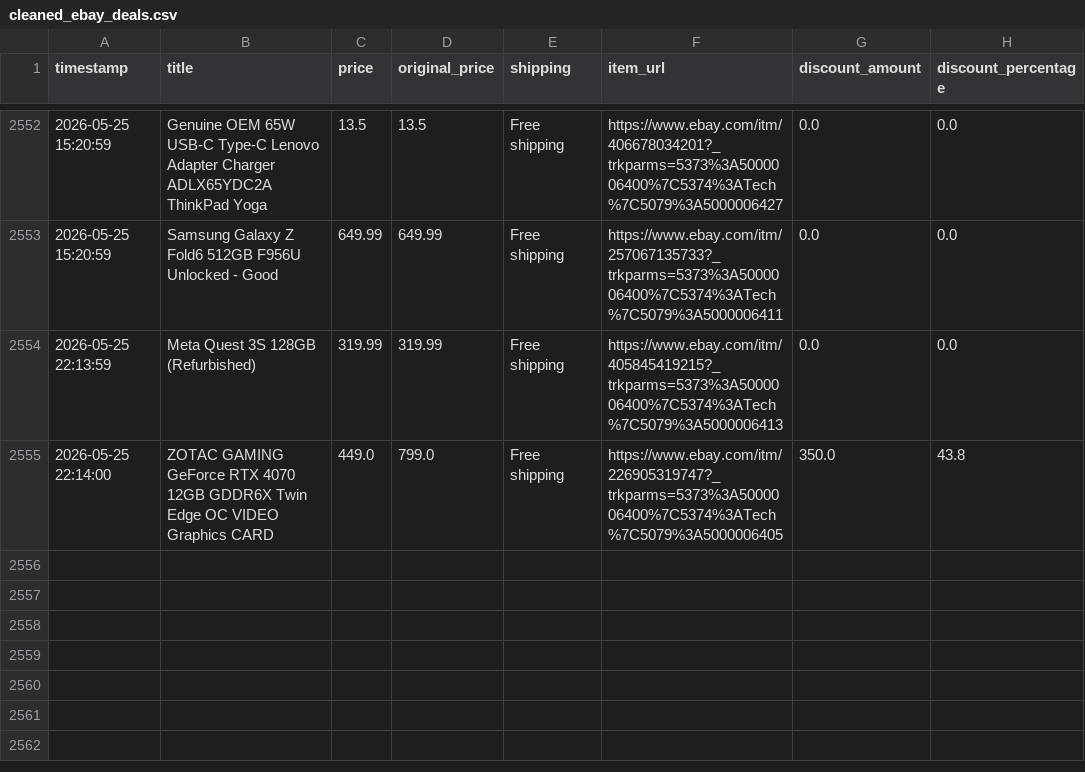
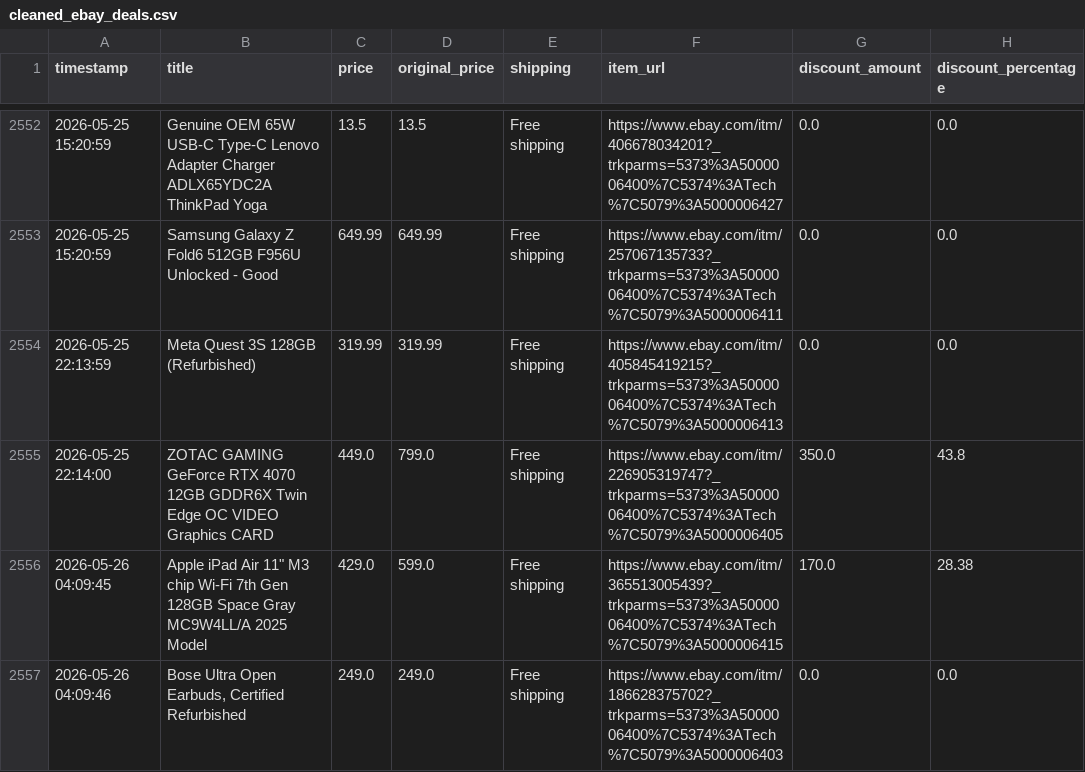
Before and after one commit to rawanb8/ebay_scraper, a CSV file: cleaned_ebay_deals.csv, drawn as a sheet; only a part is shown, gaps mark what is left out.

```diff
--- a/cleaned_ebay_deals.csv
+++ b/cleaned_ebay_deals.csv
@@ -2555 +2555,3 @@ timestamp,title,price,original_price,shipping,item_url,discount_amount,discount_
 2026-05-25 22:14:00,ZOTAC GAMING GeForce RTX 4070 12GB GDDR6X Twin Edge OC VIDEO Graphics CARD,449.0,799.0,Free shipping,https://www.ebay.com/itm/226905319747?_trkparms=5373%3A5000006400%7C5374%3ATech%7C5079%3A5000006405,350.0,43.8
+2026-05-26 04:09:45,"Apple iPad Air 11"" M3 chip Wi-Fi 7th Gen 128GB Space Gray MC9W4LL/A 2025 Model",429.0,599.0,Free shipping,https://www.ebay.com/itm/365513005439?_trkparms=5373%3A5000006400%7C5374%3ATech%7C5079%3A5000006415,170.0,28.38
+2026-05-26 04:09:46,"Bose Ultra Open Earbuds, Certified Refurbished",249.0,249.0,Free shipping,https://www.ebay.com/itm/186628375702?_trkparms=5373%3A5000006400%7C5374%3ATech%7C5079%3A5000006403,0.0,0.0
```
Also changed, not shown: 1 other file.
